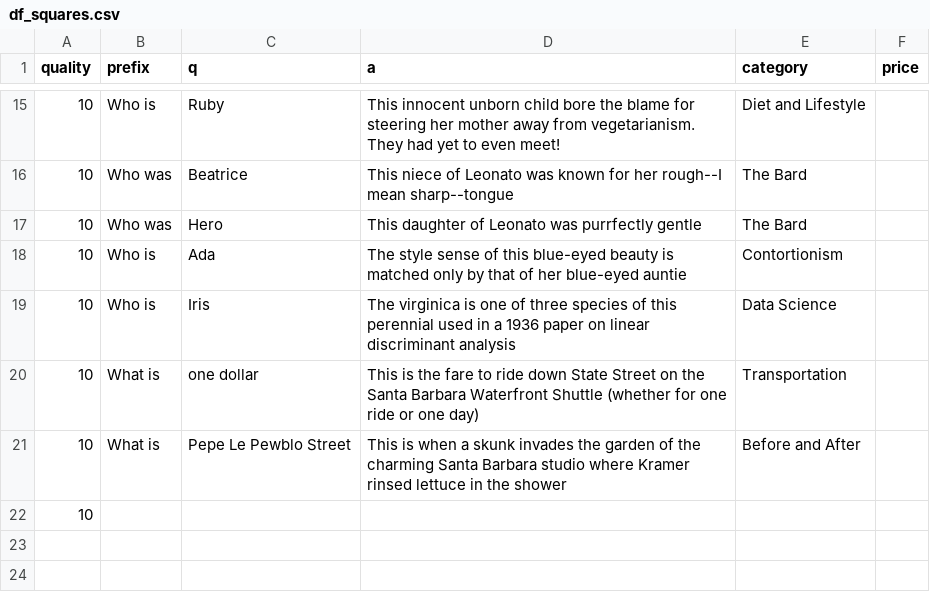
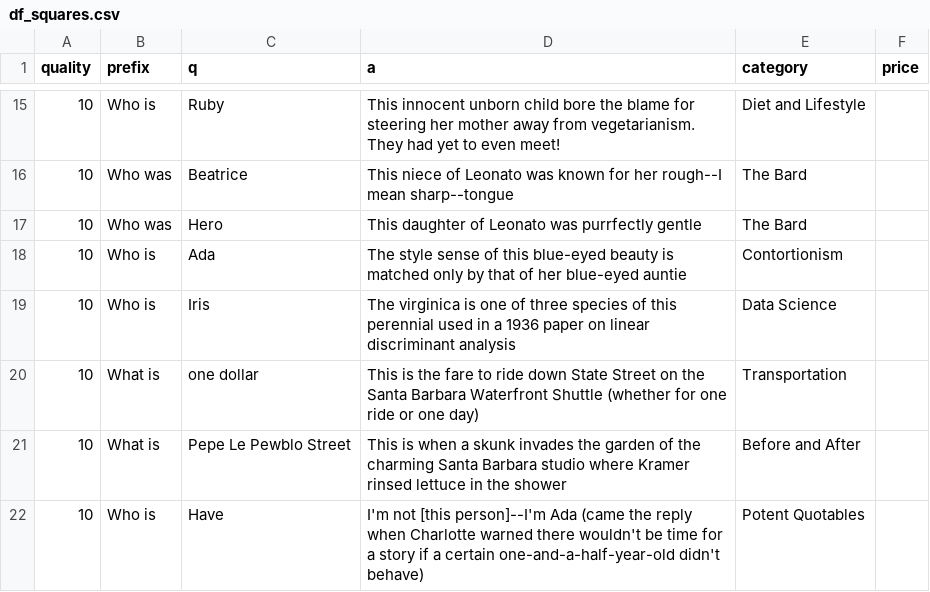
Before and after one commit to blanerhoads/sb, a CSV file: df_squares.csv, drawn as a sheet; only a part is shown, gaps mark what is left out.

Commit message:
Fix print and use n_squares

```diff
--- a/df_squares.csv
+++ b/df_squares.csv
@@ -21,2 +21,2 @@ quality,prefix,q,a,category,price
 10,What is,Pepe Le Pewblo Street,This is when a skunk invades the garden of the charming Santa Barbara studio where Kramer rinsed lettuce in the shower,Before and After
-10,
+10,Who is,Have,I'm not [this person]--I'm Ada (came the reply when Charlotte warned there wouldn't be time for a story if a certain one-and-a-half-year-old didn't behave),Potent Quotables
```
Also changed, not shown: 1 other file.
